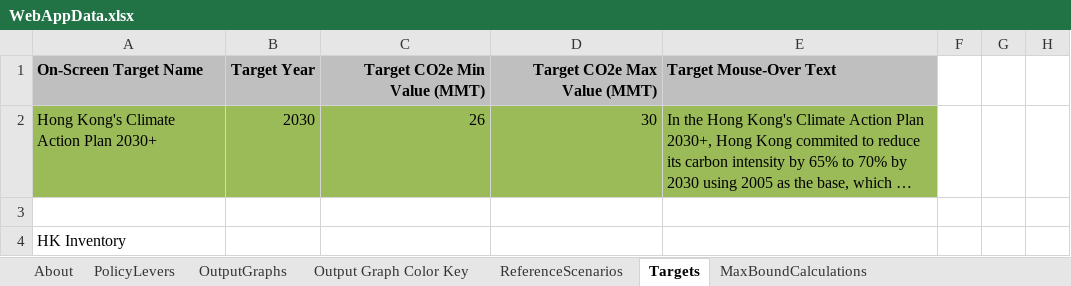
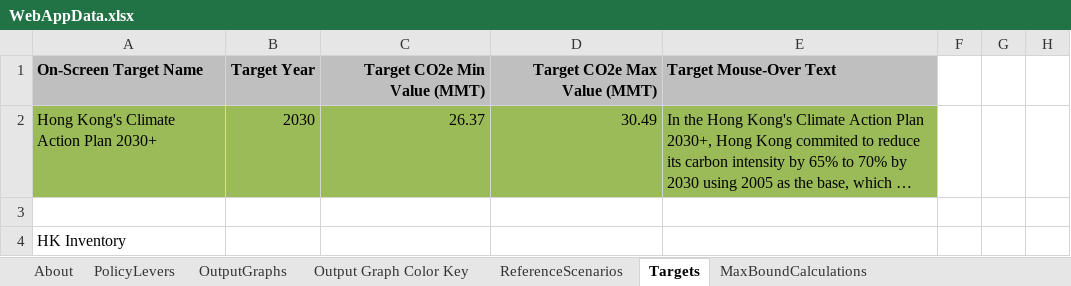
Before and after one commit to EnergyInnovation/eps-hongkong, an Excel workbook: WebAppData.xlsx, sheet Targets, drawn as a sheet; only a part is shown; long unchanged cells end in …; values as stored, in another font and other column widths than the file's, no borders; the diff names each change by its address in the sheet, - before the commit and + after, or states it on an @@ line.

```diff
--- a/WebAppData.xlsx (sheet Targets)
+++ b/WebAppData.xlsx (sheet Targets)
-C2: 26
+C2: 26.37
-D2: 30
+D2: 30.49
```
Also changed, not shown: sheet PolicyLevers, sheet OutputGraphs, sheet ReferenceScenarios, formulas that keep their value, hidden cells, InputData/acronym-key.xlsx, InputData/bldgs/EoDSDwSP/Elasticity of Dist Solar Deployment wrt Subsidy Perc.xlsx, 15 other files.
